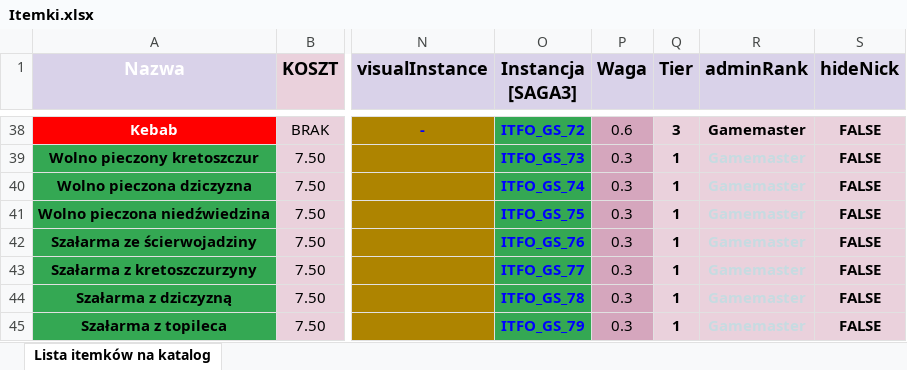
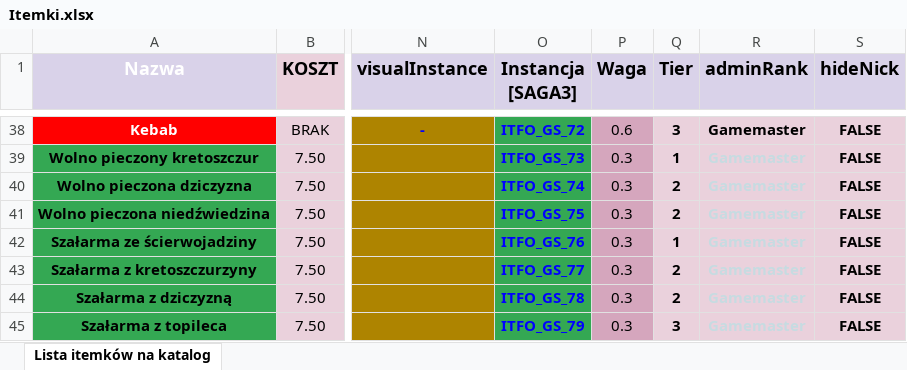
Before and after one commit to CrimsonGabriel/Katalog-GothicSaga, an Excel workbook: Itemki.xlsx, sheet Lista itemków na katalog, drawn as a sheet; only a part is shown, gaps mark what is left out; values as stored, in another font and other column widths than the file's, no borders; the diff covers the shown part only; the diff names each change by its address in the sheet, - before the commit and + after, or states it on an @@ line.

```diff
--- a/Itemki.xlsx (sheet Lista itemków na katalog)
+++ b/Itemki.xlsx (sheet Lista itemków na katalog)
-Q40:Q41 (Tier): 1
+Q40:Q41 (Tier): 2
-Q43:Q44 (Tier): 1
+Q43:Q44 (Tier): 2
-Q45 (Tier): 1
+Q45 (Tier): 3
```
Also changed, not shown: 81 edited cells elsewhere in this sheet, 5 other files.
